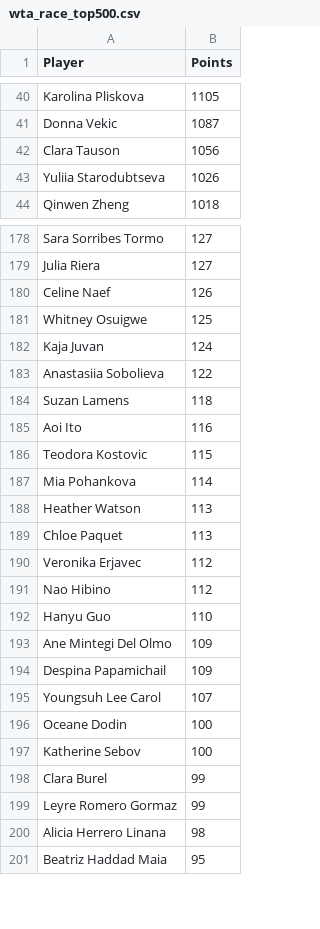
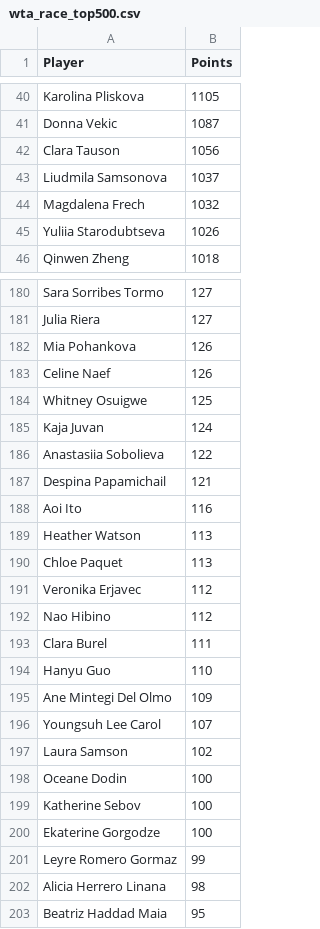
Before and after one commit to peterblum20/ATP-Race-Data, a CSV file: wta_race_top500.csv, drawn as a sheet; only a part is shown, gaps mark what is left out; the diff covers the shown part only.

```diff
--- a/wta_race_top500.csv
+++ b/wta_race_top500.csv
@@ -42,2 +42,4 @@ Donna Vekic,1087
 Clara Tauson,1056
+Liudmila Samsonova,1037
+Magdalena Frech,1032
 Yuliia Starodubtseva,1026
@@ -179,2 +181,3 @@ Sara Sorribes Tormo,127
 Julia Riera,127
+Mia Pohankova,126
 Celine Naef,126
@@ -183,6 +186,4 @@ Kaja Juvan,124
 Anastasiia Sobolieva,122
-Suzan Lamens,118
+Despina Papamichail,121
 Aoi Ito,116
-Teodora Kostovic,115
-Mia Pohankova,114
 Heather Watson,113
@@ -191,9 +192,10 @@ Veronika Erjavec,112
 Nao Hibino,112
+Clara Burel,111
 Hanyu Guo,110
 Ane Mintegi Del Olmo,109
-Despina Papamichail,109
 Youngsuh Lee Carol,107
+Laura Samson,102
 Oceane Dodin,100
 Katherine Sebov,100
-Clara Burel,99
+Ekaterine Gorgodze,100
 Leyre Romero Gormaz,99
```
Also changed, not shown: 19 added rows, 21 removed rows and 5 edited cells elsewhere in this file, atp_race_top500.csv.
